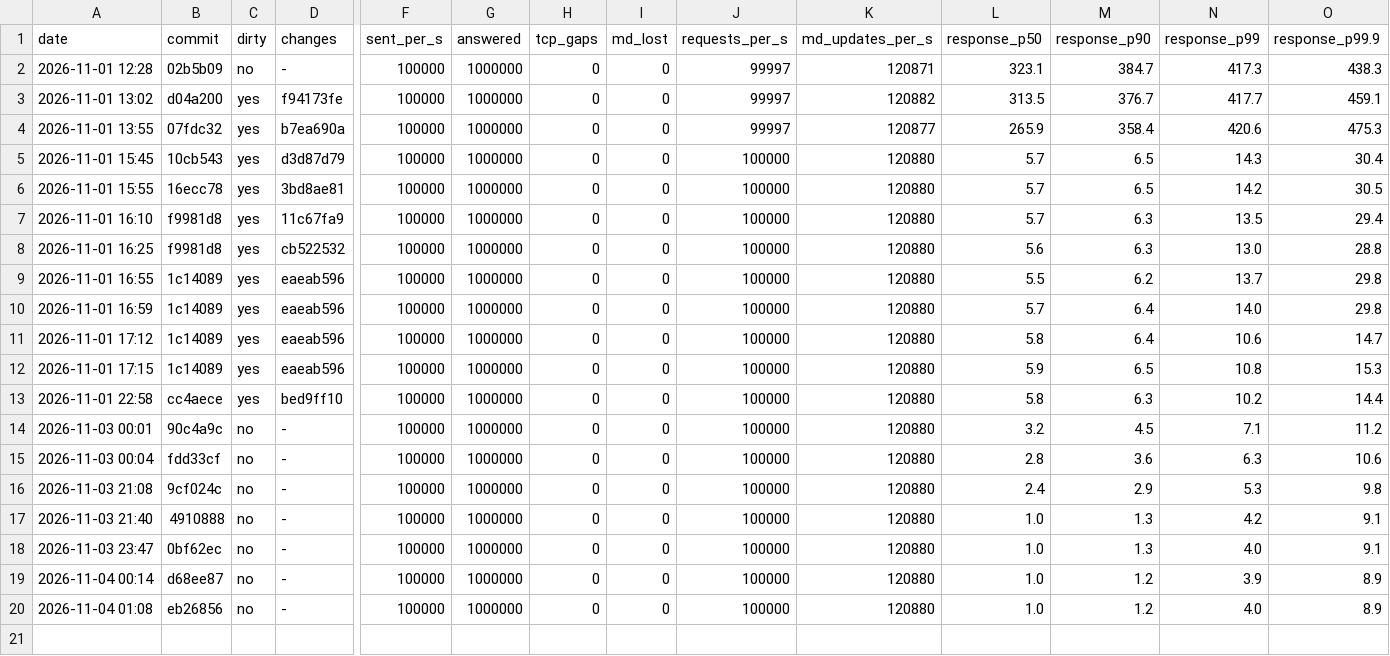
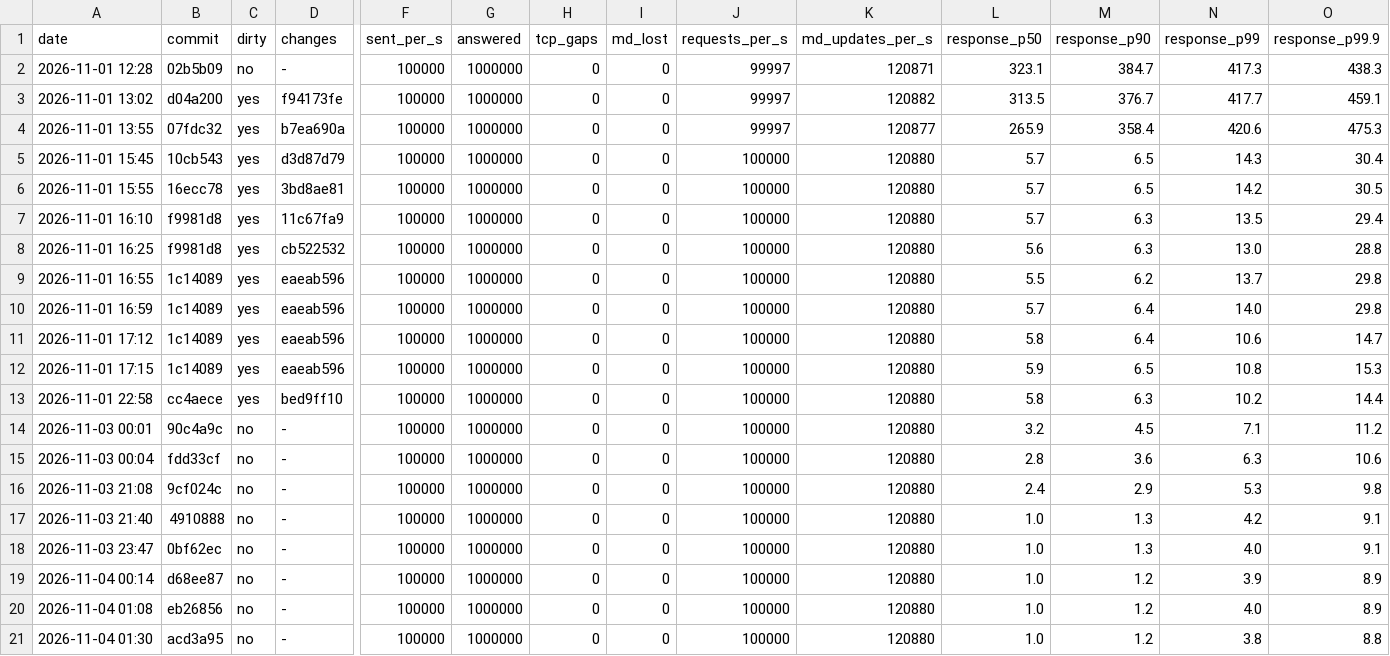
Before and after one commit to BurhanAkkus/Low-Latency-Trading-Exchange-CPP, a CSV file: benchmarks/exchange-benchmark/results.csv, drawn as a sheet; only a part is shown, gaps mark what is left out; rows hold the shown columns only; the diff names each change by its address in the sheet, - before the commit and + after, or states it on an @@ line.

Commit message:
ran benchmark

```diff
--- a/benchmarks/exchange-benchmark/results.csv
+++ b/benchmarks/exchange-benchmark/results.csv
+row 21: 2026-11-04 01:30 | acd3a95 | no | - | 100000 | 1000000 | 0 | 0 | 100000 | 120880 | 1.0 | 1.2 | 3.8 | 8.8
```
